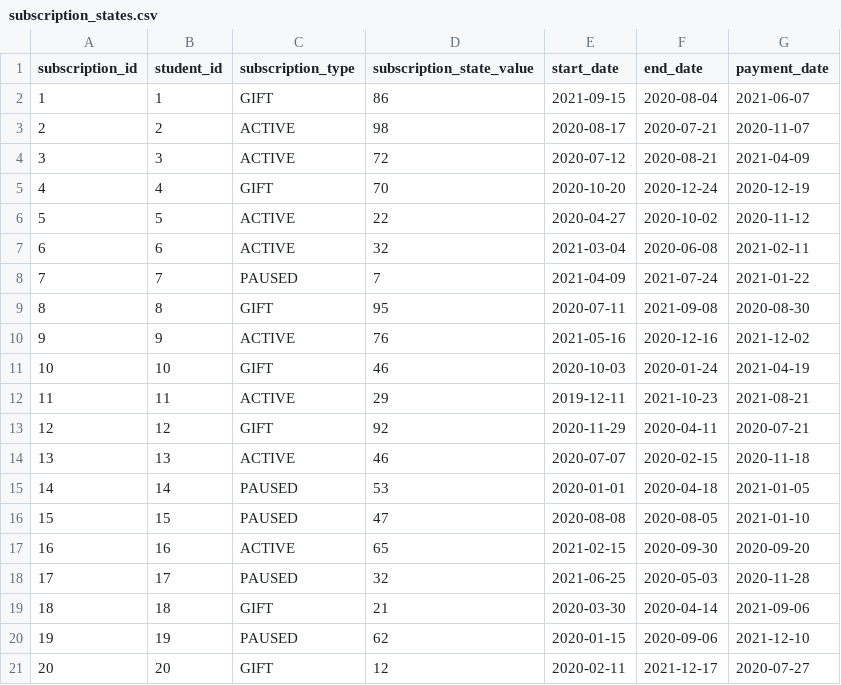
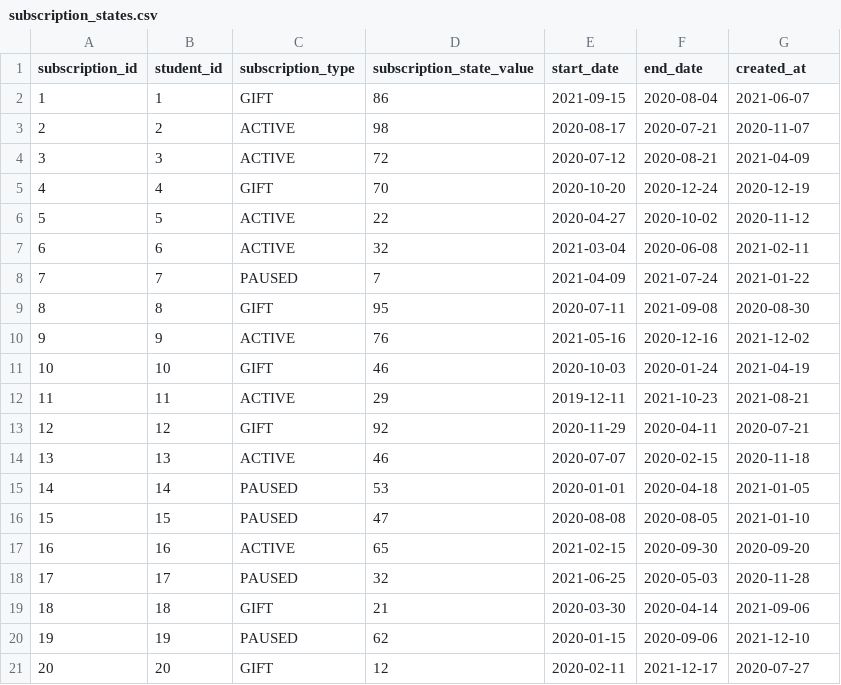
Before and after one commit to PlatziDev/Data-Engineer-Test, a CSV file: project/src/input_files/subscription_states.csv, drawn as a sheet.

Commit message:
added questions, fix in ingestion_job typo, missing field

```diff
--- a/project/src/input_files/subscription_states.csv
+++ b/project/src/input_files/subscription_states.csv
@@ -1,2 +1,2 @@
-subscription_id,student_id,subscription_type,subscription_state_value,start_date,end_date,payment_date
+subscription_id,student_id,subscription_type,subscription_state_value,start_date,end_date,created_at
 1,1,GIFT,86,2021-09-15,2020-08-04,2021-06-07
```
Also changed, not shown: 6 other files.
